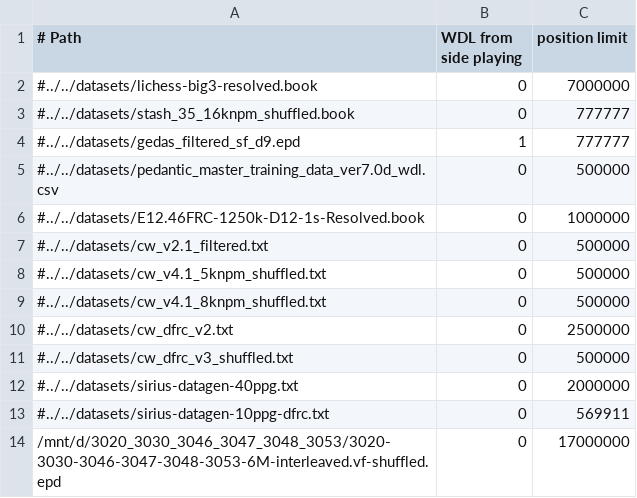
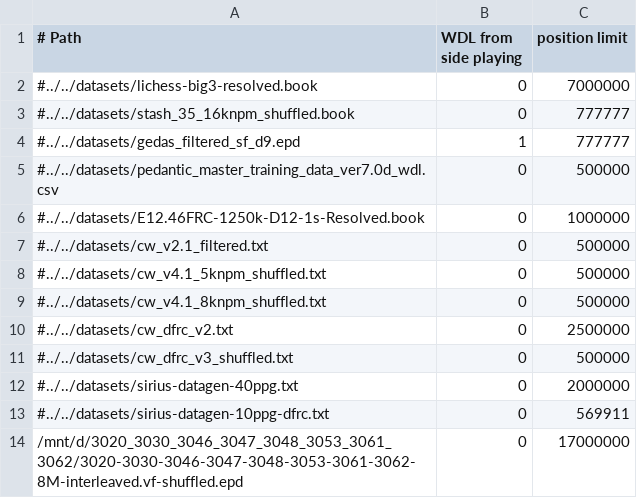
Before and after one commit to lynx-chess/texel-tuner, a CSV file: src/lynx-sources.csv, drawn as a sheet.

```diff
--- a/src/lynx-sources.csv
+++ b/src/lynx-sources.csv
@@ -13,2 +13,2 @@
 #../../datasets/sirius-datagen-10ppg-dfrc.txt,0,569911
-/mnt/d/3020_3030_3046_3047_3048_3053/3020-3030-3046-3047-3048-3053-6M-interleaved.vf-shuffled.epd,0,17000000
+/mnt/d/3020_3030_3046_3047_3048_3053_3061_3062/3020-3030-3046-3047-3048-3053-3061-3062-8M-interleaved.vf-shuffled.epd,0,17000000
```
Also changed, not shown: 1 other file.
